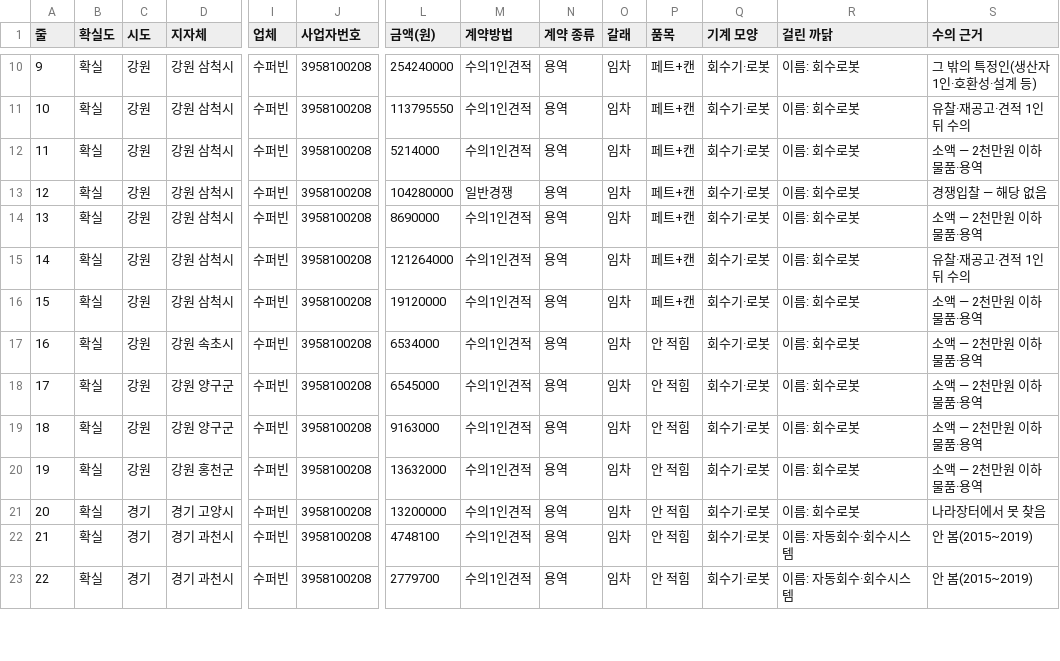
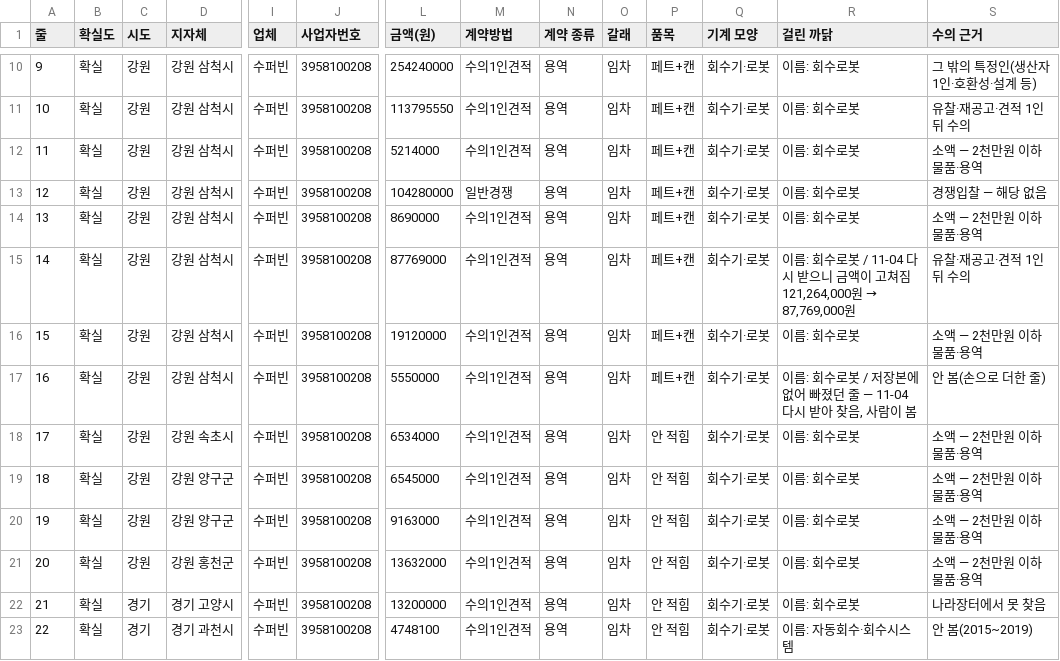
Before and after one commit to bada17/local-finance, a CSV file: drafts/kiosk/sheet_lease.csv, drawn as a sheet; only a part is shown, gaps mark what is left out; the shorter side is filled out with more unchanged rows; addresses are those after the commit; rows hold the shown columns only; the diff names each change by its address in the sheet, - before the commit and + after, or states it on an @@ line.

```diff
--- a/drafts/kiosk/sheet_lease.csv
+++ b/drafts/kiosk/sheet_lease.csv
-L15 (금액(원)): 121264000
+L15 (금액(원)): 87769000
@@ R15 (걸린 까닭): 이름: 회수로봇 → 이름: 회수로봇 / 11-04 다시 받으니 금액이 고쳐짐 121,264,000원 → 87,769,000원 @@
+row 17: 16 | 확실 | 강원 | 강원 삼척시 | 수퍼빈 | 3958100208 | 5550000 | 수의1인견적 | 용역 | 임차 | 페트+캔 | 회수기·로봇 | 이름: 회수로봇 / 저장본에 없어 빠졌던 줄 — 11-04 다시 받아 찾음, 사람이 봄 | 안 봄(손으로 더한 줄)
@@ column A (줄) renumbered from row 18 down @@
```
Also changed, not shown: drafts/kiosk/sheet_by_town.csv, drafts/kiosk/sheet_setup.csv, 3 other files.
